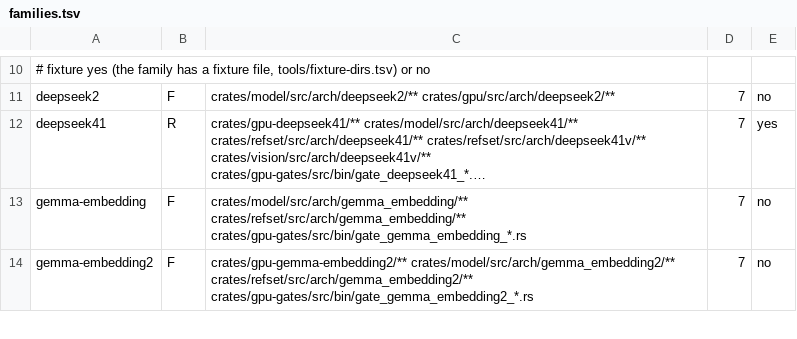
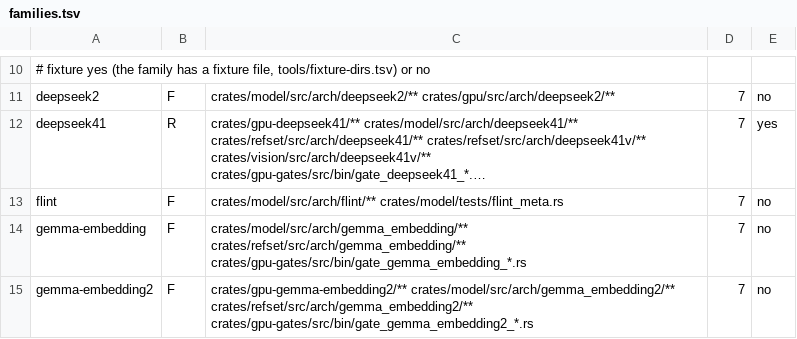
Before and after one commit to Burntgogi/bloomery, a TSV file: tools/families.tsv, drawn as a sheet; only a part is shown, gaps mark what is left out; long unchanged cells end in …; the diff names each change by its address in the sheet, - before the commit and + after, or states it on an @@ line.

Commit message:
model: describe Flint headers without admitting an executable program

```diff
--- a/tools/families.tsv
+++ b/tools/families.tsv
+row 13: flint | F | crates/model/src/arch/flint/** crates/model/tests/flint_meta.rs | 7 | no
```
Also changed, not shown: tools/arch-registry.tsv, 15 other files.
